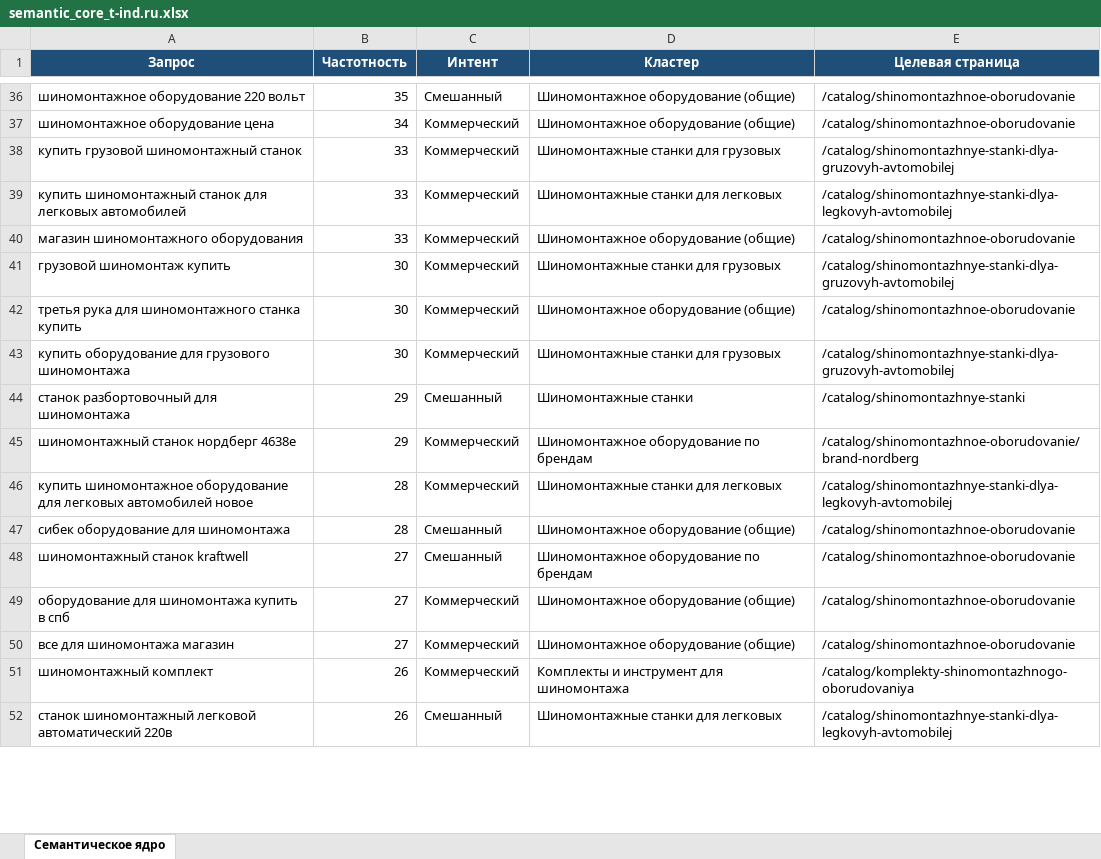
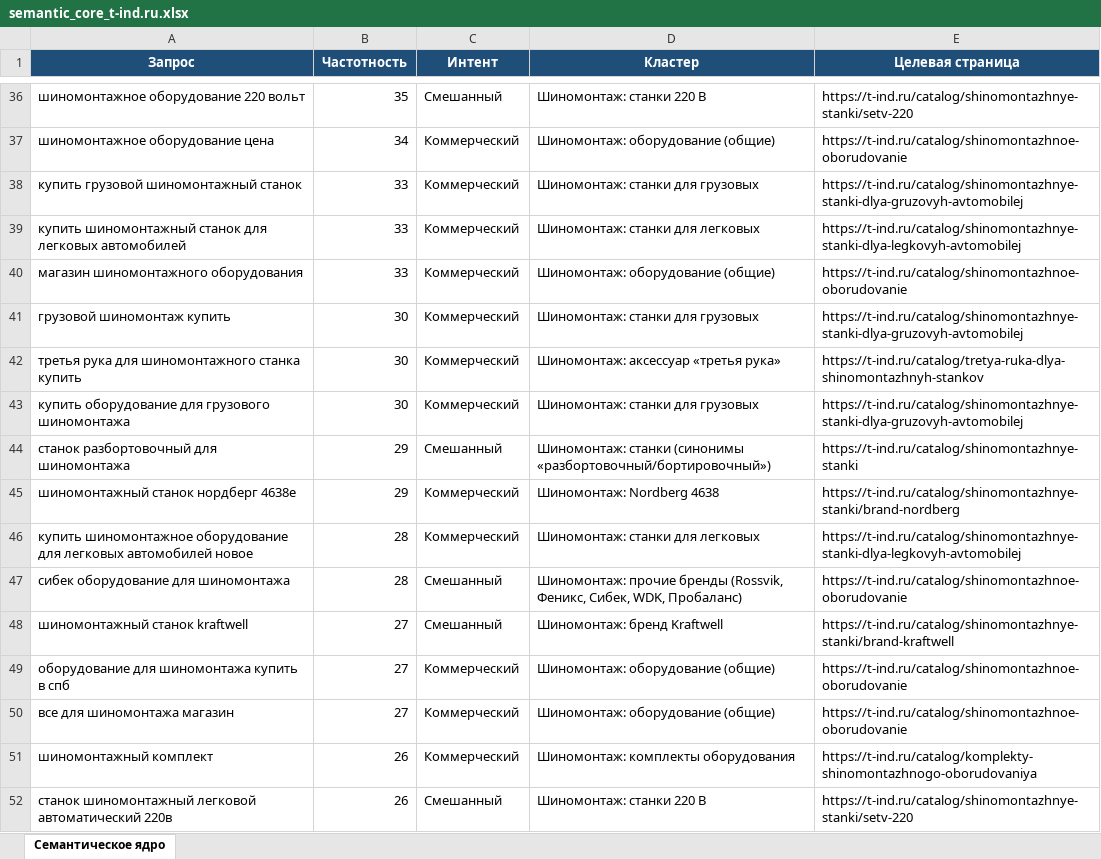
Before and after one commit to Elena20051990/1, an Excel workbook: semantic_core_t-ind.ru.xlsx, sheet Семантическое ядро, drawn as a sheet; only a part is shown, gaps mark what is left out; values as stored, in another font and other column widths than the file's, no borders; the diff covers the shown part only; the diff names each change by its address in the sheet, - before the commit and + after, or states it on an @@ line.

```diff
--- a/semantic_core_t-ind.ru.xlsx (sheet Семантическое ядро)
+++ b/semantic_core_t-ind.ru.xlsx (sheet Семантическое ядро)
-D36 (Кластер): Шиномонтажное оборудование (общие)
+D36 (Кластер): Шиномонтаж: станки 220 В
-E36 (Целевая страница): /catalog/shinomontazhnoe-oborudovanie
+E36 (Целевая страница): https://t-ind.ru/catalog/shinomontazhnye-stanki/setv-220
-D37 (Кластер): Шиномонтажное оборудование (общие)
+D37 (Кластер): Шиномонтаж: оборудование (общие)
-E37 (Целевая страница): /catalog/shinomontazhnoe-oborudovanie
+E37 (Целевая страница): https://t-ind.ru/catalog/shinomontazhnoe-oborudovanie
-D38 (Кластер): Шиномонтажные станки для грузовых
+D38 (Кластер): Шиномонтаж: станки для грузовых
-E38 (Целевая страница): /catalog/shinomontazhnye-stanki-dlya-gruzovyh-avtomobilej
+E38 (Целевая страница): https://t-ind.ru/catalog/shinomontazhnye-stanki-dlya-gruzovyh-avtomobilej
-D39 (Кластер): Шиномонтажные станки для легковых
+D39 (Кластер): Шиномонтаж: станки для легковых
-E39 (Целевая страница): /catalog/shinomontazhnye-stanki-dlya-legkovyh-avtomobilej
+E39 (Целевая страница): https://t-ind.ru/catalog/shinomontazhnye-stanki-dlya-legkovyh-avtomobilej
-D40 (Кластер): Шиномонтажное оборудование (общие)
+D40 (Кластер): Шиномонтаж: оборудование (общие)
-E40 (Целевая страница): /catalog/shinomontazhnoe-oborudovanie
+E40 (Целевая страница): https://t-ind.ru/catalog/shinomontazhnoe-oborudovanie
-D41 (Кластер): Шиномонтажные станки для грузовых
+D41 (Кластер): Шиномонтаж: станки для грузовых
-E41 (Целевая страница): /catalog/shinomontazhnye-stanki-dlya-gruzovyh-avtomobilej
+E41 (Целевая страница): https://t-ind.ru/catalog/shinomontazhnye-stanki-dlya-gruzovyh-avtomobilej
-D42 (Кластер): Шиномонтажное оборудование (общие)
+D42 (Кластер): Шиномонтаж: аксессуар «третья рука»
-E42 (Целевая страница): /catalog/shinomontazhnoe-oborudovanie
+E42 (Целевая страница): https://t-ind.ru/catalog/tretya-ruka-dlya-shinomontazhnyh-stankov
-D43 (Кластер): Шиномонтажные станки для грузовых
+D43 (Кластер): Шиномонтаж: станки для грузовых
-E43 (Целевая страница): /catalog/shinomontazhnye-stanki-dlya-gruzovyh-avtomobilej
+E43 (Целевая страница): https://t-ind.ru/catalog/shinomontazhnye-stanki-dlya-gruzovyh-avtomobilej
-D44 (Кластер): Шиномонтажные станки
+D44 (Кластер): Шиномонтаж: станки (синонимы «разбортовочный/бортировочный»)
-E44 (Целевая страница): /catalog/shinomontazhnye-stanki
+E44 (Целевая страница): https://t-ind.ru/catalog/shinomontazhnye-stanki
-D45 (Кластер): Шиномонтажное оборудование по брендам
+D45 (Кластер): Шиномонтаж: Nordberg 4638
-E45 (Целевая страница): /catalog/shinomontazhnoe-oborudovanie/brand-nordberg
+E45 (Целевая страница): https://t-ind.ru/catalog/shinomontazhnye-stanki/brand-nordberg
-D46 (Кластер): Шиномонтажные станки для легковых
+D46 (Кластер): Шиномонтаж: станки для легковых
-E46 (Целевая страница): /catalog/shinomontazhnye-stanki-dlya-legkovyh-avtomobilej
+E46 (Целевая страница): https://t-ind.ru/catalog/shinomontazhnye-stanki-dlya-legkovyh-avtomobilej
-D47 (Кластер): Шиномонтажное оборудование (общие)
+D47 (Кластер): Шиномонтаж: прочие бренды (Rossvik, Феникс, Сибек, WDK, Пробаланс)
-E47 (Целевая страница): /catalog/shinomontazhnoe-oborudovanie
+E47 (Целевая страница): https://t-ind.ru/catalog/shinomontazhnoe-oborudovanie
-D48 (Кластер): Шиномонтажное оборудование по брендам
+D48 (Кластер): Шиномонтаж: бренд Kraftwell
-E48 (Целевая страница): /catalog/shinomontazhnoe-oborudovanie
+E48 (Целевая страница): https://t-ind.ru/catalog/shinomontazhnye-stanki/brand-kraftwell
-D49:D50 (Кластер): Шиномонтажное оборудование (общие)
+D49:D50 (Кластер): Шиномонтаж: оборудование (общие)
-E49:E50 (Целевая страница): /catalog/shinomontazhnoe-oborudovanie
+E49:E50 (Целевая страница): https://t-ind.ru/catalog/shinomontazhnoe-oborudovanie
-D51 (Кластер): Комплекты и инструмент для шиномонтажа
+D51 (Кластер): Шиномонтаж: комплекты оборудования
-E51 (Целевая страница): /catalog/komplekty-shinomontazhnogo-oborudovaniya
+E51 (Целевая страница): https://t-ind.ru/catalog/komplekty-shinomontazhnogo-oborudovaniya
-D52 (Кластер): Шиномонтажные станки для легковых
+D52 (Кластер): Шиномонтаж: станки 220 В
-E52 (Целевая страница): /catalog/shinomontazhnye-stanki-dlya-legkovyh-avtomobilej
+E52 (Целевая страница): https://t-ind.ru/catalog/shinomontazhnye-stanki/setv-220
```
Also changed, not shown: 366 edited cells elsewhere in this sheet.
